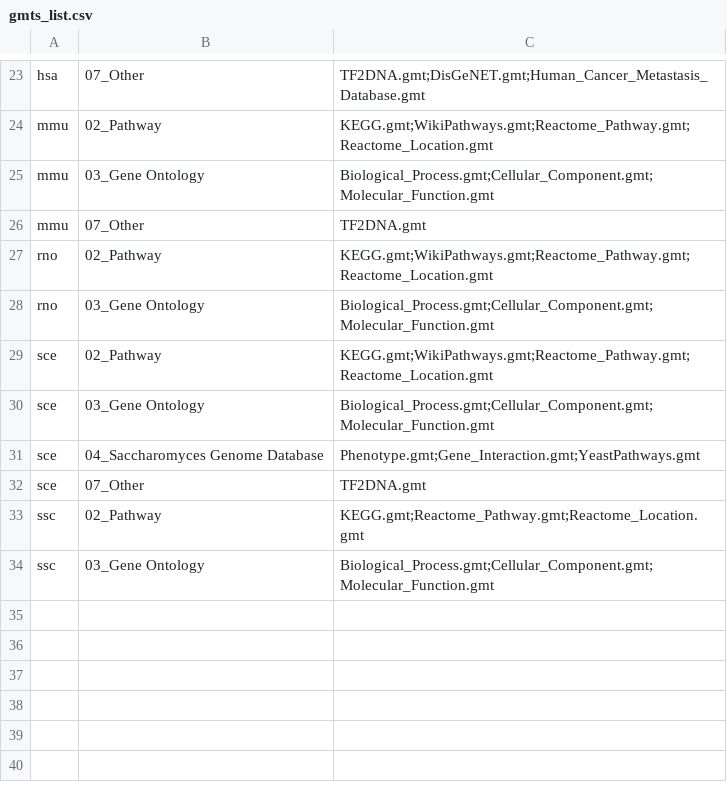
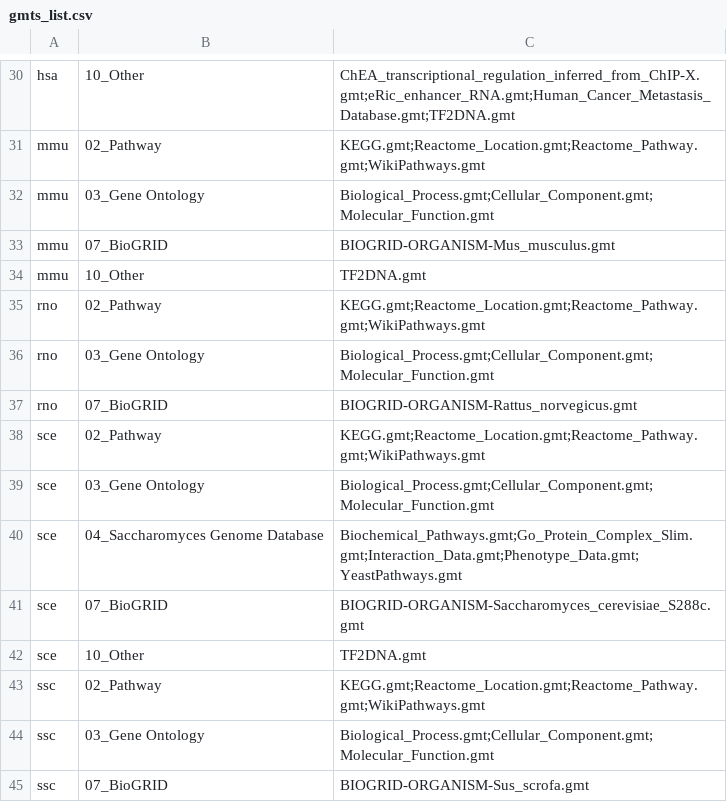
Before and after one commit to easygsea/eVITTA, a CSV file: easyGSEA/www/gmts/gmts_list.csv, drawn as a sheet; only a part is shown, gaps mark what is left out; the diff covers the shown part only.

```diff
--- a/easyGSEA/www/gmts/gmts_list.csv
+++ b/easyGSEA/www/gmts/gmts_list.csv
@@ -23,12 +30,16 @@
-"hsa","07_Other","TF2DNA.gmt;DisGeNET.gmt;Human_Cancer_Metastasis_Database.gmt"
-"mmu","02_Pathway","KEGG.gmt;WikiPathways.gmt;Reactome_Pathway.gmt;Reactome_Location.gmt"
+"hsa","10_Other","ChEA_transcriptional_regulation_inferred_from_ChIP-X.gmt;eRic_enhancer_RNA.gmt;Human_Cancer_Metastasis_Database.gmt;TF2DNA.gmt"
+"mmu","02_Pathway","KEGG.gmt;Reactome_Location.gmt;Reactome_Pathway.gmt;WikiPathways.gmt"
 "mmu","03_Gene Ontology","Biological_Process.gmt;Cellular_Component.gmt;Molecular_Function.gmt"
-"mmu","07_Other","TF2DNA.gmt"
-"rno","02_Pathway","KEGG.gmt;WikiPathways.gmt;Reactome_Pathway.gmt;Reactome_Location.gmt"
+"mmu","07_BioGRID","BIOGRID-ORGANISM-Mus_musculus.gmt"
+"mmu","10_Other","TF2DNA.gmt"
+"rno","02_Pathway","KEGG.gmt;Reactome_Location.gmt;Reactome_Pathway.gmt;WikiPathways.gmt"
 "rno","03_Gene Ontology","Biological_Process.gmt;Cellular_Component.gmt;Molecular_Function.gmt"
-"sce","02_Pathway","KEGG.gmt;WikiPathways.gmt;Reactome_Pathway.gmt;Reactome_Location.gmt"
+"rno","07_BioGRID","BIOGRID-ORGANISM-Rattus_norvegicus.gmt"
+"sce","02_Pathway","KEGG.gmt;Reactome_Location.gmt;Reactome_Pathway.gmt;WikiPathways.gmt"
 "sce","03_Gene Ontology","Biological_Process.gmt;Cellular_Component.gmt;Molecular_Function.gmt"
-"sce","04_Saccharomyces Genome Database","Phenotype.gmt;Gene_Interaction.gmt;YeastPathways.gmt"
-"sce","07_Other","TF2DNA.gmt"
-"ssc","02_Pathway","KEGG.gmt;Reactome_Pathway.gmt;Reactome_Location.gmt"
+"sce","04_Saccharomyces Genome Database","Biochemical_Pathways.gmt;Go_Protein_Complex_Slim.gmt;Interaction_Data.gmt;Phenotype_Data.gmt;YeastPathways.gmt"
+"sce","07_BioGRID","BIOGRID-ORGANISM-Saccharomyces_cerevisiae_S288c.gmt"
+"sce","10_Other","TF2DNA.gmt"
+"ssc","02_Pathway","KEGG.gmt;Reactome_Location.gmt;Reactome_Pathway.gmt;WikiPathways.gmt"
 "ssc","03_Gene Ontology","Biological_Process.gmt;Cellular_Component.gmt;Molecular_Function.gmt"
+"ssc","07_BioGRID","BIOGRID-ORGANISM-Sus_scrofa.gmt"
```
Also changed, not shown: 7 added rows and 13 edited cells elsewhere in this file, easyGSEA/inc/gmt_abbreviations.tsv, 17 other files.
